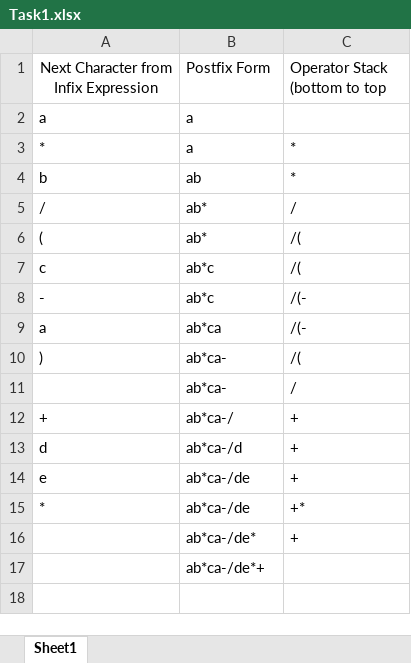
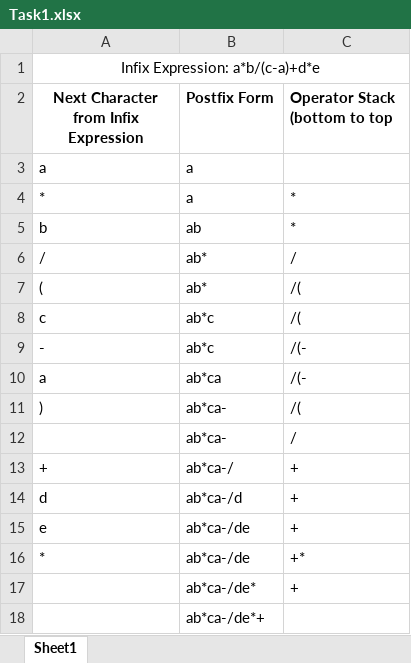
Before and after one commit to Paradise2400/Project2, an Excel workbook: out/production/Project2/Task1.xlsx, sheet Sheet1, drawn as a sheet; values as stored, in another font and other column widths than the file's, no borders; addresses are those after the commit; the diff names each change by its address in the sheet, - before the commit and + after, or states it on an @@ line.

Commit message:
Added main, modified test, and added function for postfix eval and cal

```diff
--- a/out/production/Project2/Task1.xlsx (sheet Sheet1)
+++ b/out/production/Project2/Task1.xlsx (sheet Sheet1)
+row 1: Infix Expression: a*b/(c-a)+d*e
-A2:C2 bold: off
+A2:C2 bold: on
```
Also changed, not shown: out/production/Project2/Task4.xlsx, 18 other files.
